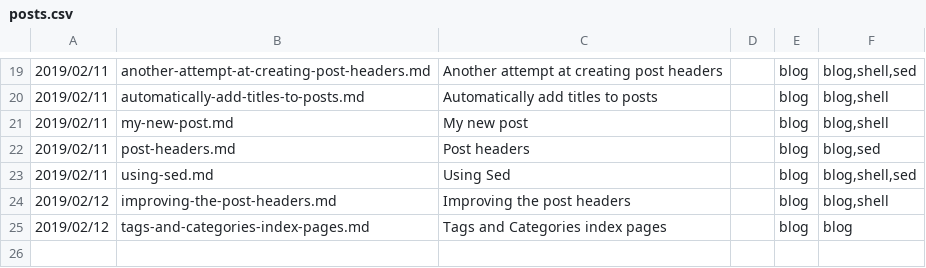
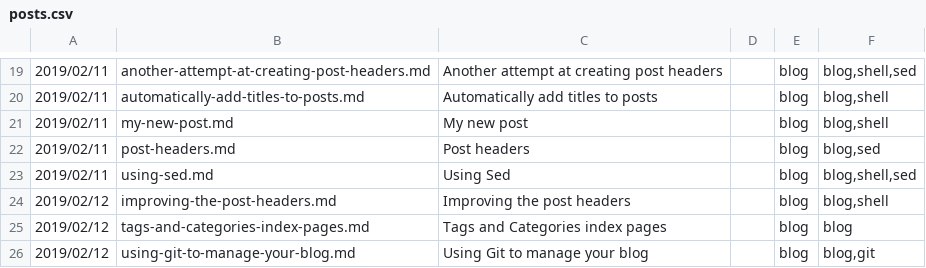
Before and after one commit to sc0ttj/mdsh, a CSV file: posts.csv, drawn as a sheet; only a part is shown, gaps mark what is left out; the diff names each change by its address in the sheet, - before the commit and + after, or states it on an @@ line.

```diff
--- a/posts.csv
+++ b/posts.csv
+row 26: 2019/02/12 | using-git-to-manage-your-blog.md | Using Git to manage your blog |  | blog | blog,git
```
Also changed, not shown: 44 other files.
